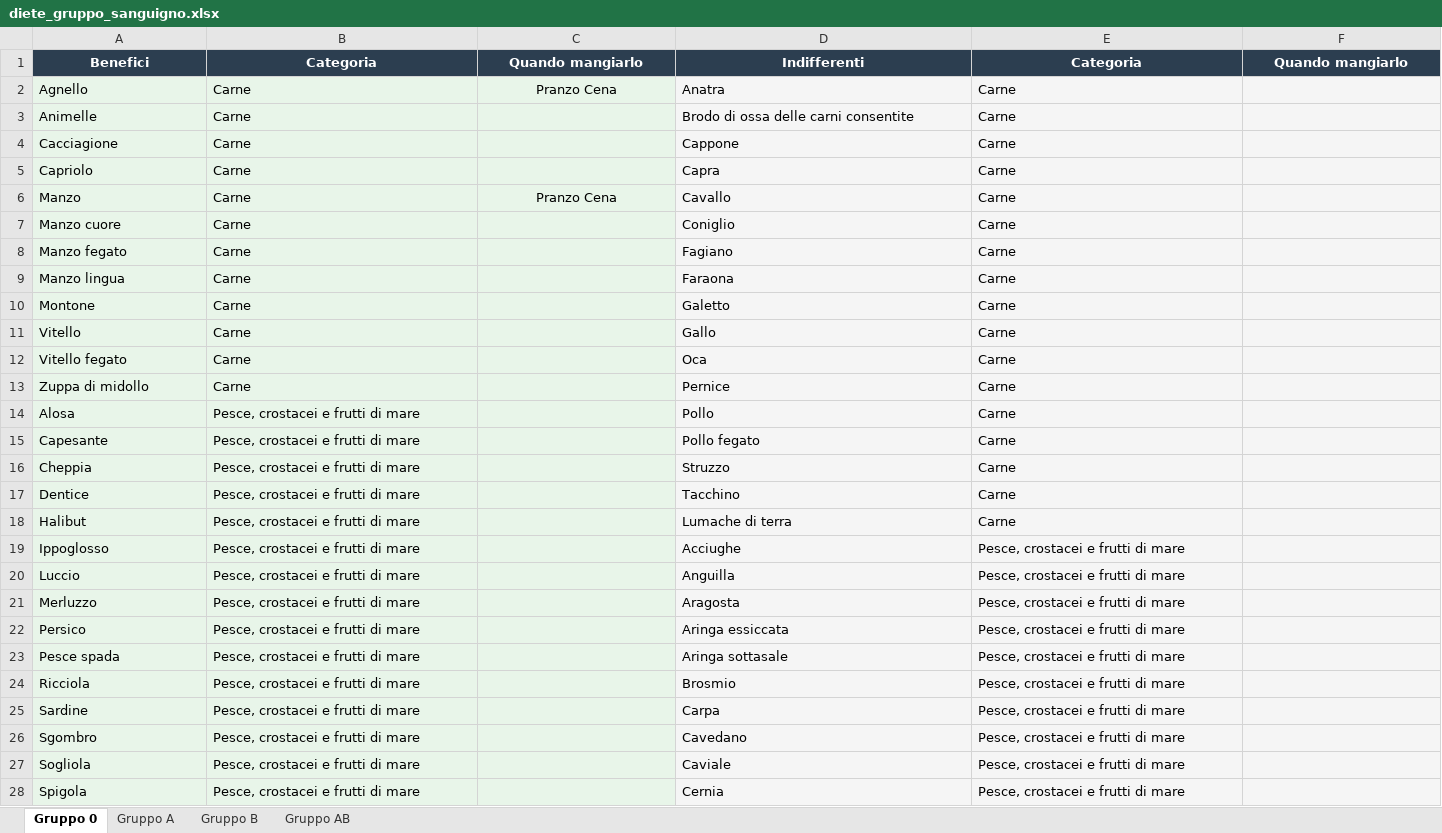
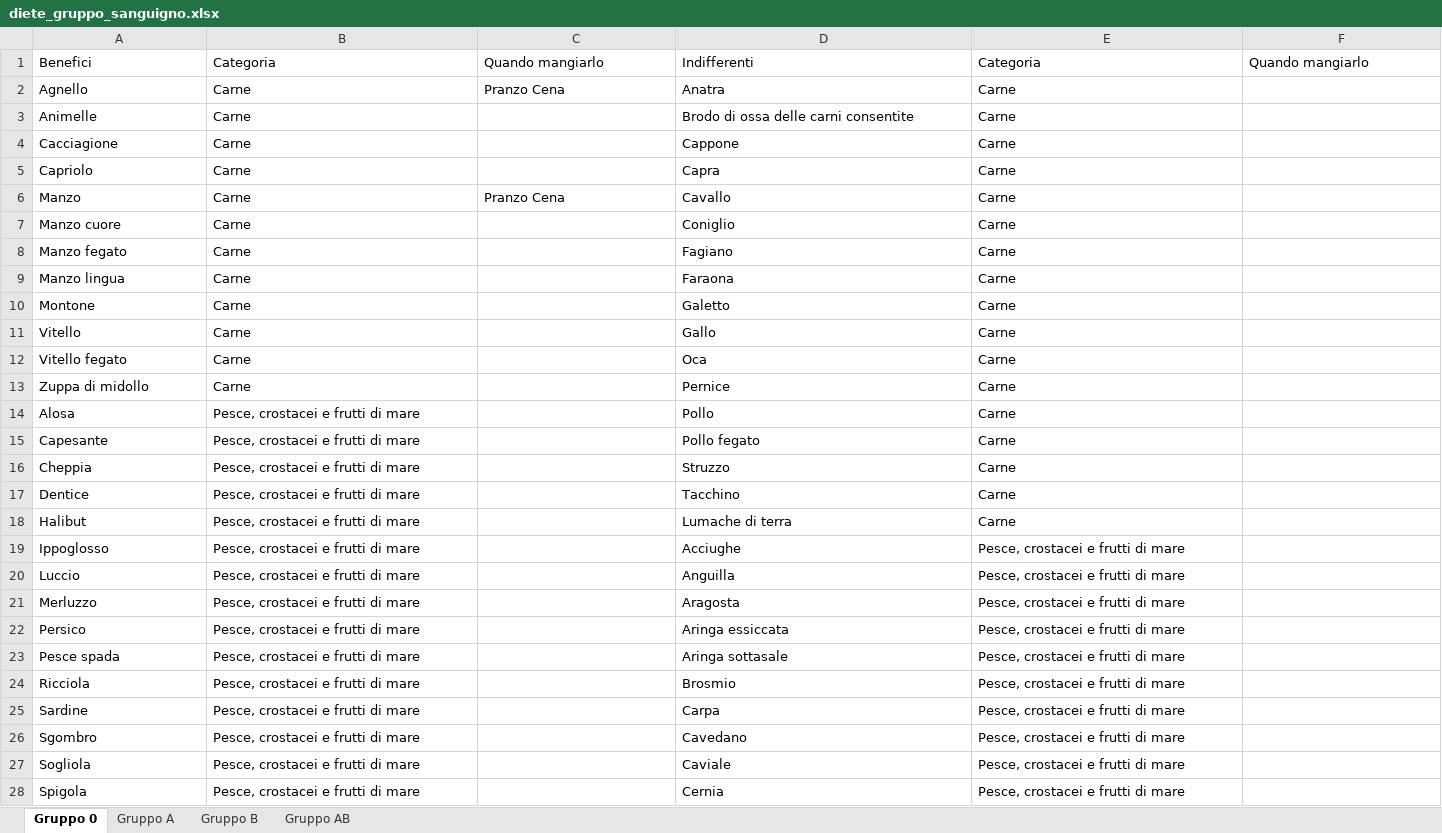
Before and after one commit to albertobianchi473-tech/dieta-gruppo-sanguigno-v2, an Excel workbook: diete_gruppo_sanguigno.xlsx, sheet Gruppo 0, drawn as a sheet; only a part is shown; values as stored, in another font and other column widths than the file's, no borders; the diff covers the shown part only; the diff names each change by its address in the sheet, - before the commit and + after, or states it on an @@ line.

Commit message:
Add files via upload

```diff
--- a/diete_gruppo_sanguigno.xlsx (sheet Gruppo 0)
+++ b/diete_gruppo_sanguigno.xlsx (sheet Gruppo 0)
@@ A1:F1 fill: #2C3E50 → none, bold: on → off, text colour: #FFFFFF → black, alignment: center → left @@
-A2:C28 fill: #E8F5E9
+A2:C28 fill: none
-C2 alignment: center
+C2 alignment: left
-D2:F28 fill: #F5F5F5
+D2:F28 fill: none
-C6 alignment: center
+C6 alignment: left
```
Also changed, not shown: cell formats elsewhere in this sheet.
